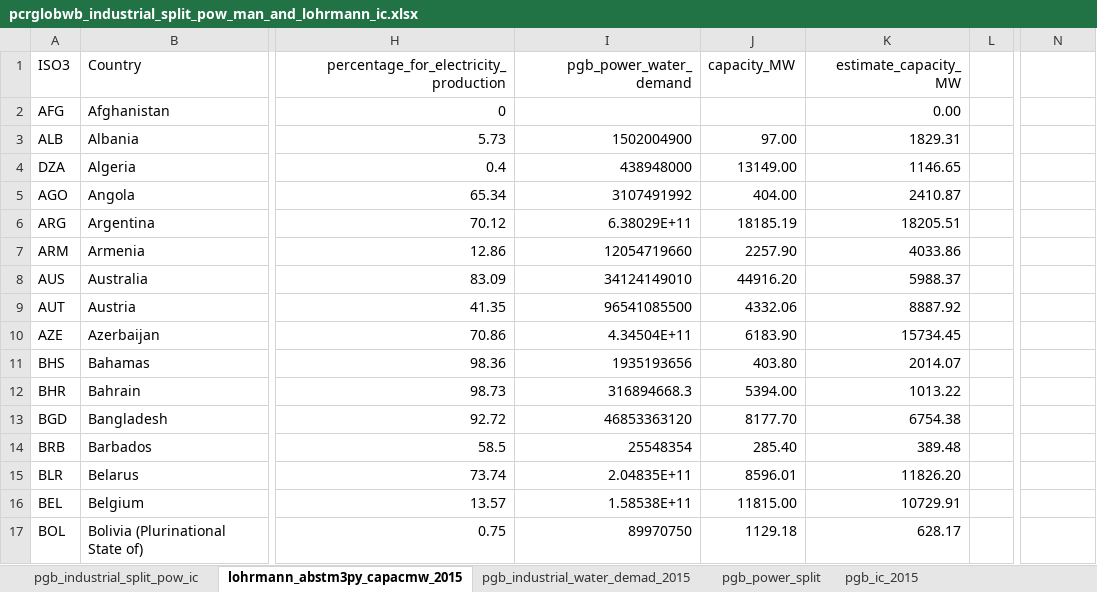
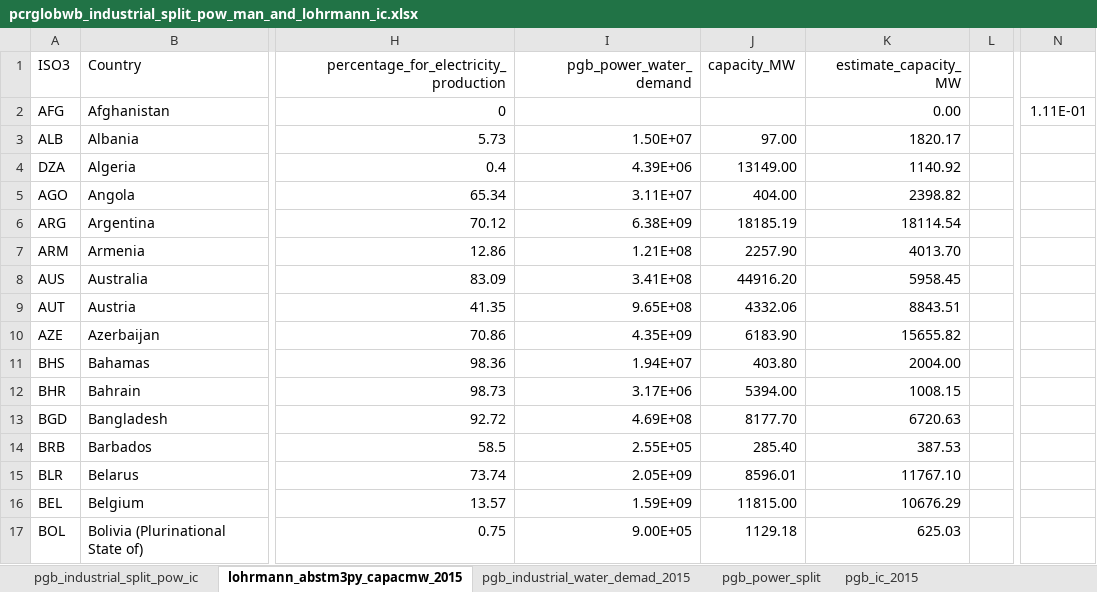
Before and after one commit to edwinkost/pgb_data_for_prometheus_primes, an Excel workbook: data/pcrglobwb_industrial_split_pow_man_and_lohrmann_ic.xlsx, sheet lohrmann_abstm3py_capacmw_2015, drawn as a sheet; only a part is shown, gaps mark what is left out; values as stored, in another font and other column widths than the file's, no borders; charts and pictures not drawn; the diff covers the shown part only; the diff names each change by its address in the sheet, - before the commit and + after, or states it on an @@ line.

```diff
--- a/data/pcrglobwb_industrial_split_pow_man_and_lohrmann_ic.xlsx (sheet lohrmann_abstm3py_capacmw_2015)
+++ b/data/pcrglobwb_industrial_split_pow_man_and_lohrmann_ic.xlsx (sheet lohrmann_abstm3py_capacmw_2015)
-N2: (empty)
+N2: 1.11E-01
-I3 (pgb_power_water_demand): 1502004900
+I3 (pgb_power_water_demand): 1.50E+07
-K3 (estimate_capacity_MW): 1829.31
+K3 (estimate_capacity_MW): 1820.17
-I4 (pgb_power_water_demand): 438948000
+I4 (pgb_power_water_demand): 4.39E+06
-K4 (estimate_capacity_MW): 1146.65
+K4 (estimate_capacity_MW): 1140.92
-I5 (pgb_power_water_demand): 3107491992
+I5 (pgb_power_water_demand): 3.11E+07
-K5 (estimate_capacity_MW): 2410.87
+K5 (estimate_capacity_MW): 2398.82
-I6 (pgb_power_water_demand): 6.38029E+11
+I6 (pgb_power_water_demand): 6.38E+09
-K6 (estimate_capacity_MW): 18205.51
+K6 (estimate_capacity_MW): 18114.54
-I7 (pgb_power_water_demand): 12054719660
+I7 (pgb_power_water_demand): 1.21E+08
-K7 (estimate_capacity_MW): 4033.86
+K7 (estimate_capacity_MW): 4013.70
-I8 (pgb_power_water_demand): 34124149010
+I8 (pgb_power_water_demand): 3.41E+08
-K8 (estimate_capacity_MW): 5988.37
+K8 (estimate_capacity_MW): 5958.45
-I9 (pgb_power_water_demand): 96541085500
+I9 (pgb_power_water_demand): 9.65E+08
-K9 (estimate_capacity_MW): 8887.92
+K9 (estimate_capacity_MW): 8843.51
-I10 (pgb_power_water_demand): 4.34504E+11
+I10 (pgb_power_water_demand): 4.35E+09
-K10 (estimate_capacity_MW): 15734.45
+K10 (estimate_capacity_MW): 15655.82
-I11 (pgb_power_water_demand): 1935193656
+I11 (pgb_power_water_demand): 1.94E+07
-K11 (estimate_capacity_MW): 2014.07
+K11 (estimate_capacity_MW): 2004.00
-I12 (pgb_power_water_demand): 316894668.3
+I12 (pgb_power_water_demand): 3.17E+06
-K12 (estimate_capacity_MW): 1013.22
+K12 (estimate_capacity_MW): 1008.15
-I13 (pgb_power_water_demand): 46853363120
+I13 (pgb_power_water_demand): 4.69E+08
-K13 (estimate_capacity_MW): 6754.38
+K13 (estimate_capacity_MW): 6720.63
-I14 (pgb_power_water_demand): 25548354
+I14 (pgb_power_water_demand): 2.55E+05
-K14 (estimate_capacity_MW): 389.48
+K14 (estimate_capacity_MW): 387.53
-I15 (pgb_power_water_demand): 2.04835E+11
+I15 (pgb_power_water_demand): 2.05E+09
-K15 (estimate_capacity_MW): 11826.20
+K15 (estimate_capacity_MW): 11767.10
-I16 (pgb_power_water_demand): 1.58538E+11
+I16 (pgb_power_water_demand): 1.59E+09
-K16 (estimate_capacity_MW): 10729.91
+K16 (estimate_capacity_MW): 10676.29
-I17 (pgb_power_water_demand): 89970750
+I17 (pgb_power_water_demand): 9.00E+05
-K17 (estimate_capacity_MW): 628.17
+K17 (estimate_capacity_MW): 625.03
```
Also changed, not shown: 228 edited cells elsewhere in this sheet, sheet pgb_industrial_split_pow_ic, sheet pgb_ic_2015, formulas that keep their value, charts or pictures, 2 other files.
